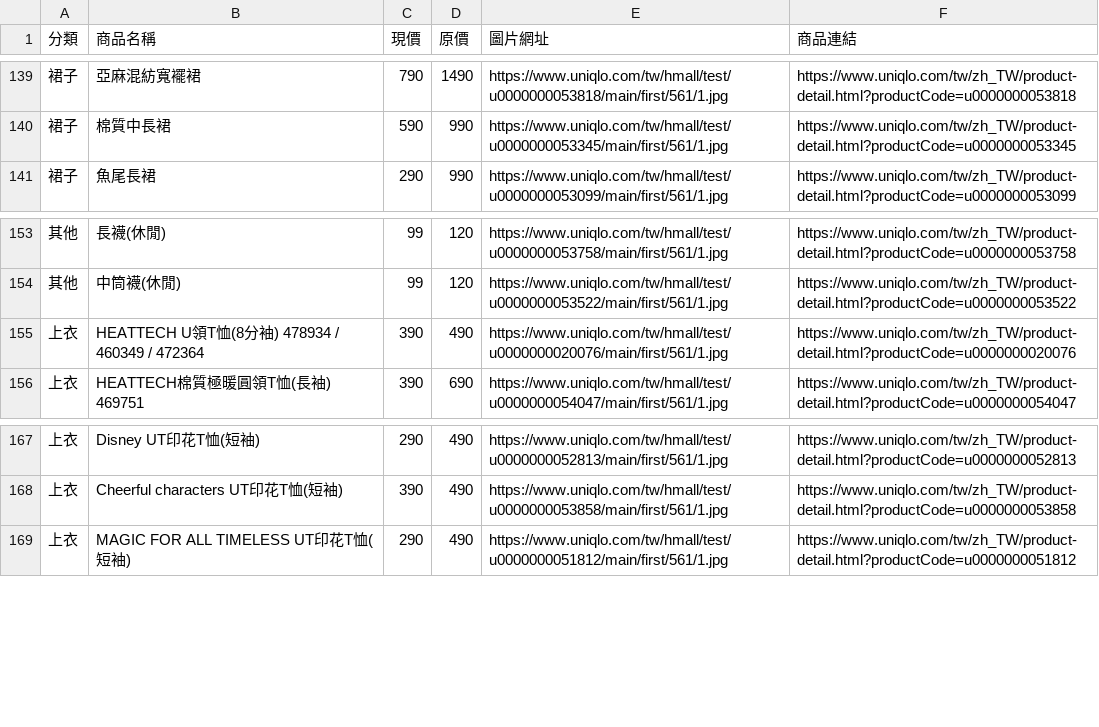
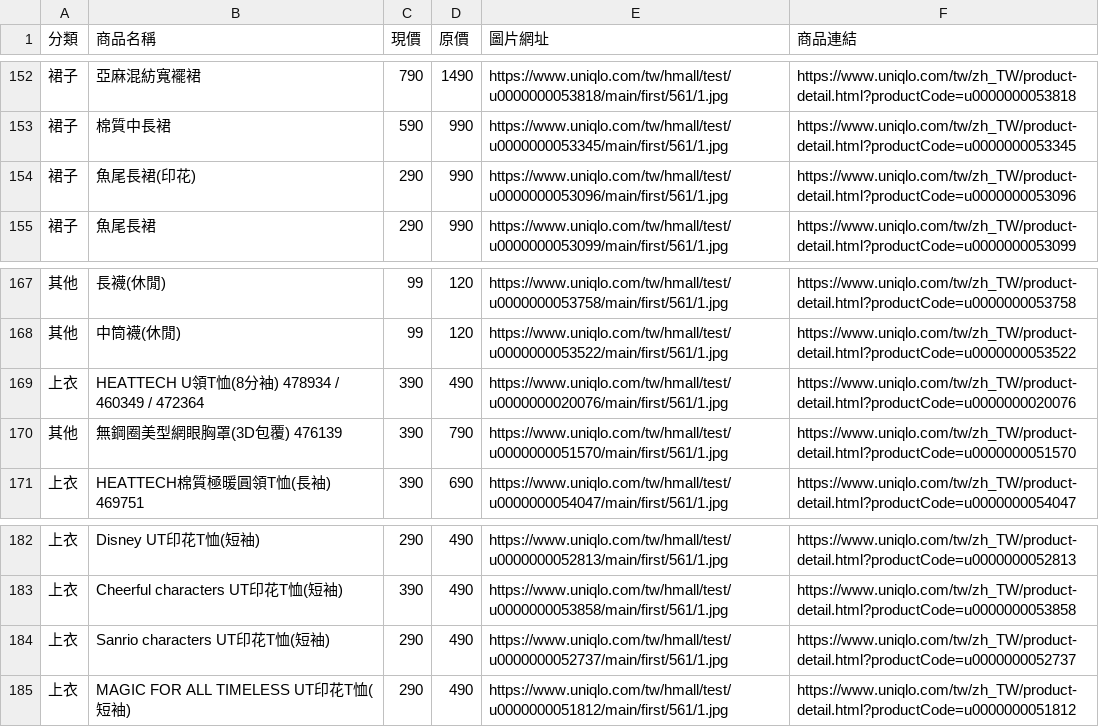
Before and after one commit to mooder16/on-sell-tracker, a CSV file: daily_deals.csv, drawn as a sheet; only a part is shown, gaps mark what is left out; the diff covers the shown part only.

```diff
--- a/daily_deals.csv
+++ b/daily_deals.csv
@@ -140,2 +153,3 @@
 裙子,棉質中長裙,590,990,https://www.uniqlo.com/tw/hmall/test/u0000000053345/main/first/561/1.jpg,https://www.uniqlo.com/tw/zh_TW/product-detail.html?productCode=u0000000053345
+裙子,魚尾長裙(印花),290,990,https://www.uniqlo.com/tw/hmall/test/u0000000053096/main/first/561/1.jpg,https://www.uniqlo.com/tw/zh_TW/product-detail.html?productCode=u0000000053096
 裙子,魚尾長裙,290,990,https://www.uniqlo.com/tw/hmall/test/u0000000053099/main/first/561/1.jpg,https://www.uniqlo.com/tw/zh_TW/product-detail.html?productCode=u0000000053099
@@ -155,2 +169,3 @@
 上衣,HEATTECH U領T恤(8分袖) 478934 / 460349 / 472364,390,490,https://www.uniqlo.com/tw/hmall/test/u0000000020076/main/first/561/1.jpg,https://www.uniqlo.com/tw/zh_TW/product-detail.html?productCode=u0000000020076
+其他,無鋼圈美型網眼胸罩(3D包覆) 476139,390,790,https://www.uniqlo.com/tw/hmall/test/u0000000051570/main/first/561/1.jpg,https://www.uniqlo.com/tw/zh_TW/product-detail.html?productCode=u0000000051570
 上衣,HEATTECH棉質極暖圓領T恤(長袖) 469751,390,690,https://www.uniqlo.com/tw/hmall/test/u0000000054047/main/first/561/1.jpg,https://www.uniqlo.com/tw/zh_TW/product-detail.html?productCode=u0000000054047
@@ -168,2 +183,3 @@
 上衣,Cheerful characters UT印花T恤(短袖),390,490,https://www.uniqlo.com/tw/hmall/test/u0000000053858/main/first/561/1.jpg,https://www.uniqlo.com/tw/zh_TW/product-detail.html?productCode=u0000000053858
+上衣,Sanrio characters UT印花T恤(短袖),290,490,https://www.uniqlo.com/tw/hmall/test/u0000000052737/main/first/561/1.jpg,https://www.uniqlo.com/tw/zh_TW/product-detail.html?productCode=u0000000052737
 上衣,MAGIC FOR ALL TIMELESS UT印花T恤(短袖),290,490,https://www.uniqlo.com/tw/hmall/test/u0000000051812/main/first/561/1.jpg,https://www.uniqlo.com/tw/zh_TW/product-detail.html?productCode=u0000000051812
```
Also changed, not shown: 13 added rows elsewhere in this file, 5 other files.
